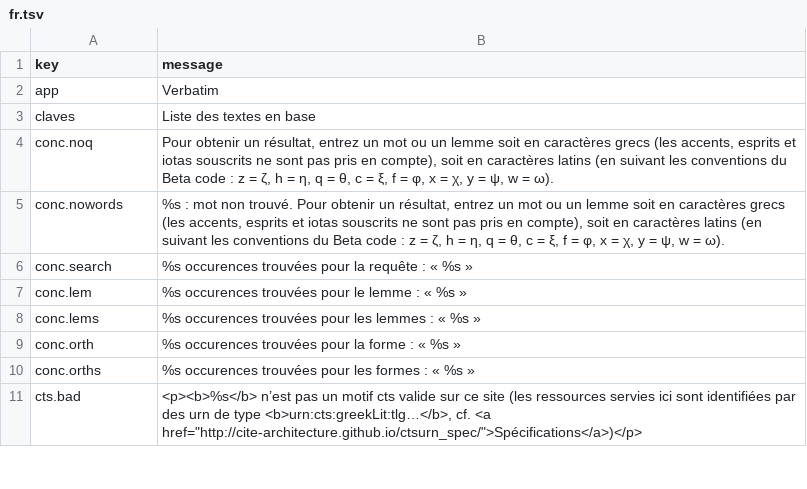
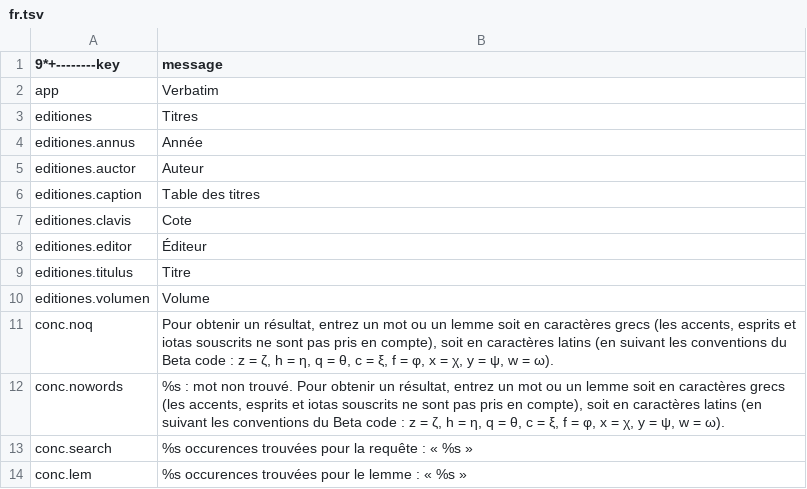
Before and after one commit to galenus-verbatim/verbatim, a TSV file: fr.tsv, drawn as a sheet; only a part is shown; the shorter side is filled out with more unchanged rows.

```diff
--- a/fr.tsv
+++ b/fr.tsv
@@ -1,4 +1,11 @@
-key	message
+9*+--------key	message
 app	Verbatim
-claves	Liste des textes en base
+editiones	Titres
+editiones.annus	Année
+editiones.auctor	Auteur
+editiones.caption	Table des titres
+editiones.clavis	Cote
+editiones.editor	Éditeur
+editiones.titulus	Titre
+editiones.volumen	Volume
 conc.noq	Pour obtenir un résultat, entrez un mot ou un lemme soit en caractères grecs (les accents, esprits et iotas souscrits ne sont pas pris en compte), soit en caractères latins (en suivant les conventions du Beta code : z = ζ, h = η, q = θ, c = ξ, f = φ, x = χ, y = ψ, w = ω).
```
Also changed, not shown: en.tsv, 3 other files.
